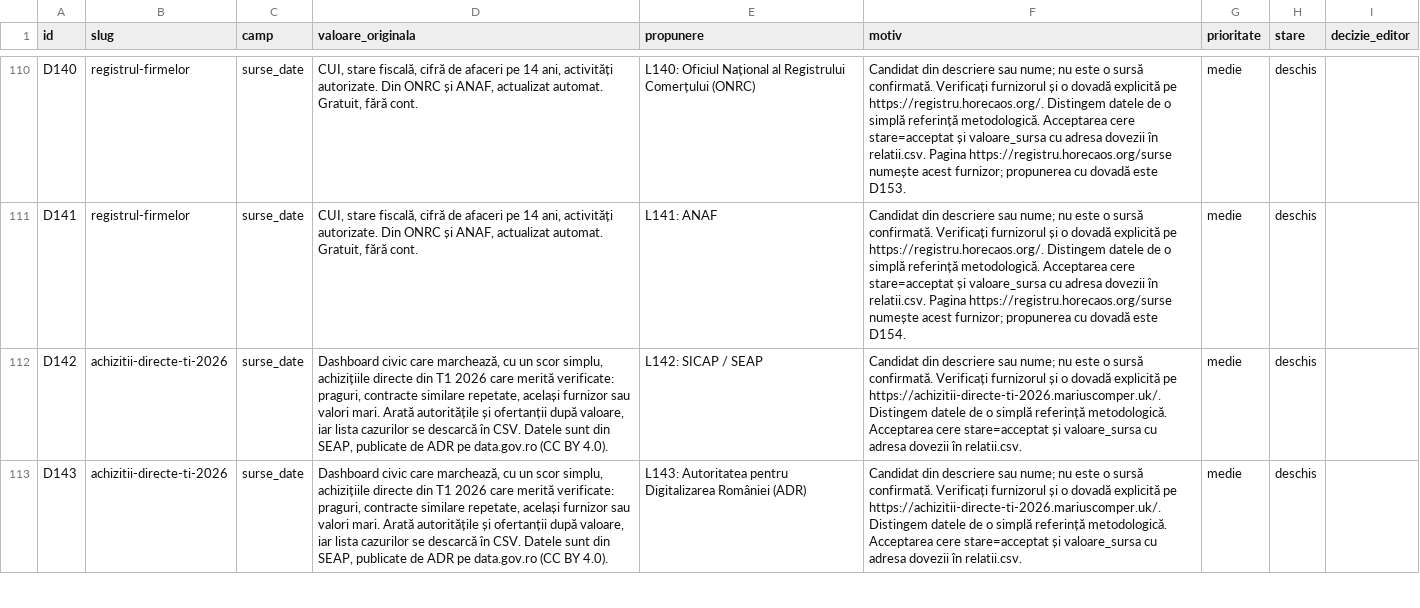
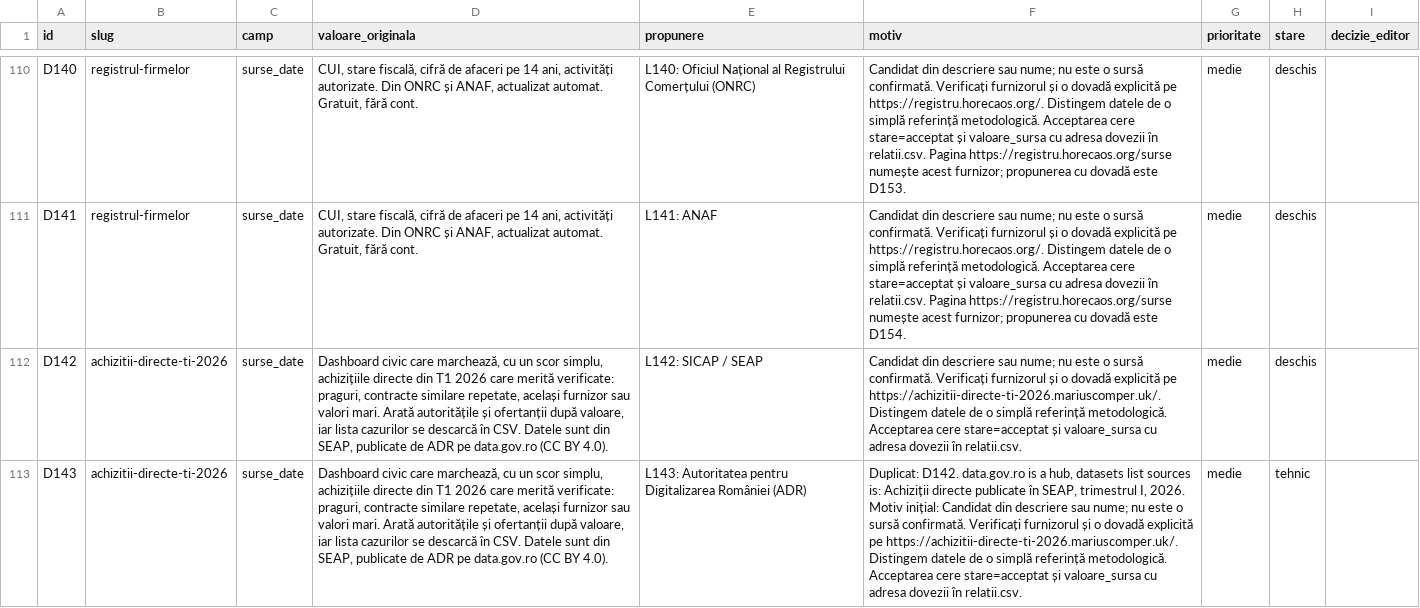
Before and after one commit to gov2-ro/awesome-civtech-ro, a CSV file: data/taxonomy-v2/integrare/revizuire.csv, drawn as a sheet; only a part is shown, gaps mark what is left out; the diff covers the shown part only; the diff names each change by its address in the sheet, - before the commit and + after, or states it on an @@ line.

```diff
--- a/data/taxonomy-v2/integrare/revizuire.csv
+++ b/data/taxonomy-v2/integrare/revizuire.csv
-F113 (motiv): Candidat din…
+F113 (motiv): Duplicat: D142. data.gov.ro is a hub, datasets list sources is: Achiziții directe publicate în SEAP, trimestrul I, 2026. Motiv inițial: Candidat din…
-H113 (stare): deschis
+H113 (stare): tehnic
```
Also changed, not shown: 4 edited cells elsewhere in this file, data/taxonomy-v2/integrare/relatii.csv, 1 other file.
